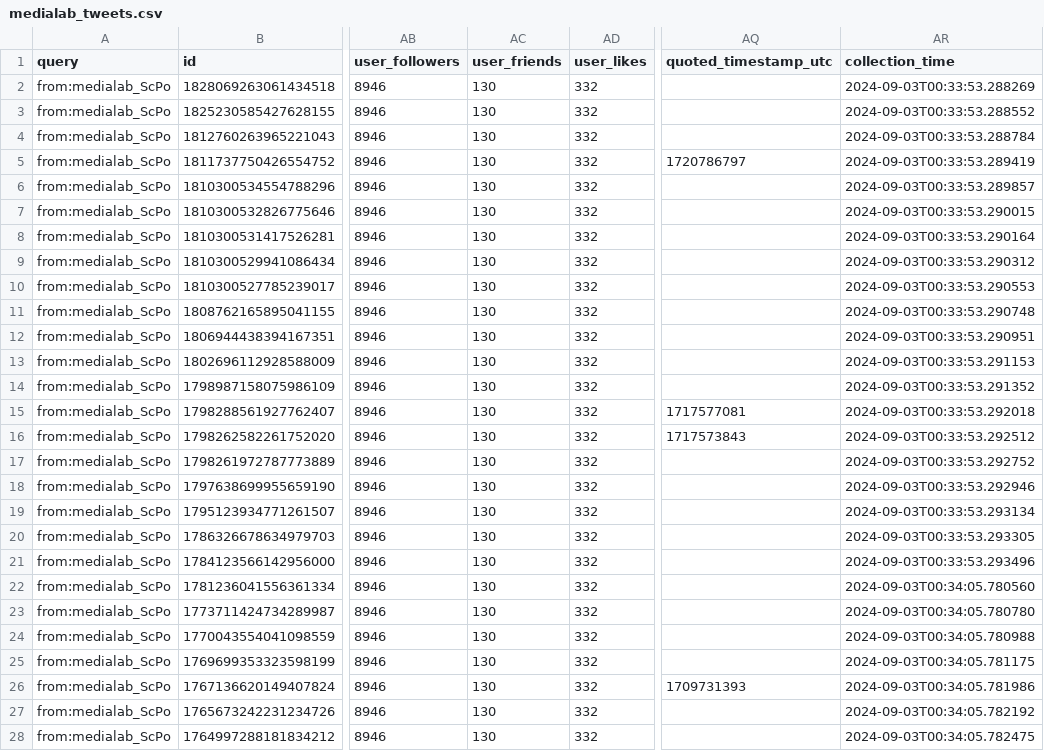
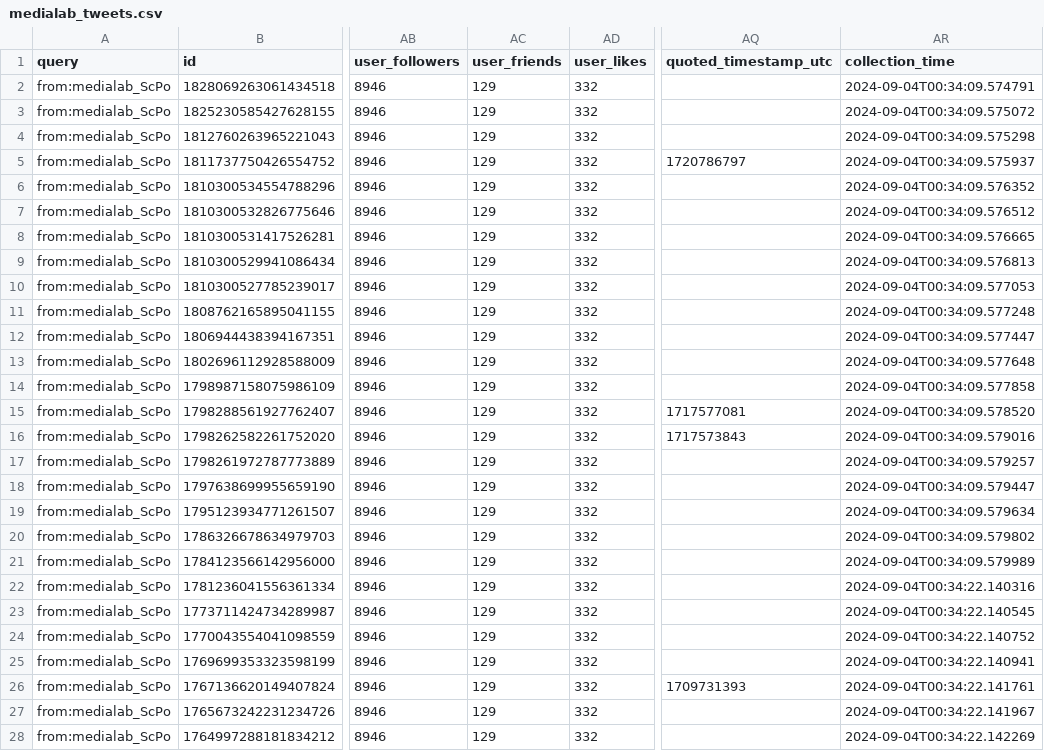
Before and after one commit to AnnaCharles/tweets-enrichment, a CSV file: data/medialab_tweets.csv, drawn as a sheet; only a part is shown, gaps mark what is left out; the diff covers the shown part only; the diff names each change by its address in the sheet, - before the commit and + after, or states it on an @@ line.

```diff
--- a/data/medialab_tweets.csv
+++ b/data/medialab_tweets.csv
-AC2:AC28 (user_friends): 130
+AC2:AC28 (user_friends): 129
-AR2 (collection_time): 2024-09-03T00:33:53.288269
+AR2 (collection_time): 2024-09-04T00:34:09.574791
-AR3 (collection_time): 2024-09-03T00:33:53.288552
+AR3 (collection_time): 2024-09-04T00:34:09.575072
-AR4 (collection_time): 2024-09-03T00:33:53.288784
+AR4 (collection_time): 2024-09-04T00:34:09.575298
-AR5 (collection_time): 2024-09-03T00:33:53.289419
+AR5 (collection_time): 2024-09-04T00:34:09.575937
-AR6 (collection_time): 2024-09-03T00:33:53.289857
+AR6 (collection_time): 2024-09-04T00:34:09.576352
-AR7 (collection_time): 2024-09-03T00:33:53.290015
+AR7 (collection_time): 2024-09-04T00:34:09.576512
-AR8 (collection_time): 2024-09-03T00:33:53.290164
+AR8 (collection_time): 2024-09-04T00:34:09.576665
-AR9 (collection_time): 2024-09-03T00:33:53.290312
+AR9 (collection_time): 2024-09-04T00:34:09.576813
-AR10 (collection_time): 2024-09-03T00:33:53.290553
+AR10 (collection_time): 2024-09-04T00:34:09.577053
-AR11 (collection_time): 2024-09-03T00:33:53.290748
+AR11 (collection_time): 2024-09-04T00:34:09.577248
-AR12 (collection_time): 2024-09-03T00:33:53.290951
+AR12 (collection_time): 2024-09-04T00:34:09.577447
-AR13 (collection_time): 2024-09-03T00:33:53.291153
+AR13 (collection_time): 2024-09-04T00:34:09.577648
-AR14 (collection_time): 2024-09-03T00:33:53.291352
+AR14 (collection_time): 2024-09-04T00:34:09.577858
-AR15 (collection_time): 2024-09-03T00:33:53.292018
+AR15 (collection_time): 2024-09-04T00:34:09.578520
-AR16 (collection_time): 2024-09-03T00:33:53.292512
+AR16 (collection_time): 2024-09-04T00:34:09.579016
-AR17 (collection_time): 2024-09-03T00:33:53.292752
+AR17 (collection_time): 2024-09-04T00:34:09.579257
-AR18 (collection_time): 2024-09-03T00:33:53.292946
+AR18 (collection_time): 2024-09-04T00:34:09.579447
-AR19 (collection_time): 2024-09-03T00:33:53.293134
+AR19 (collection_time): 2024-09-04T00:34:09.579634
-AR20 (collection_time): 2024-09-03T00:33:53.293305
+AR20 (collection_time): 2024-09-04T00:34:09.579802
-AR21 (collection_time): 2024-09-03T00:33:53.293496
+AR21 (collection_time): 2024-09-04T00:34:09.579989
-AR22 (collection_time): 2024-09-03T00:34:05.780560
+AR22 (collection_time): 2024-09-04T00:34:22.140316
-AR23 (collection_time): 2024-09-03T00:34:05.780780
+AR23 (collection_time): 2024-09-04T00:34:22.140545
-AR24 (collection_time): 2024-09-03T00:34:05.780988
+AR24 (collection_time): 2024-09-04T00:34:22.140752
-AR25 (collection_time): 2024-09-03T00:34:05.781175
+AR25 (collection_time): 2024-09-04T00:34:22.140941
-AR26 (collection_time): 2024-09-03T00:34:05.781986
+AR26 (collection_time): 2024-09-04T00:34:22.141761
-AR27 (collection_time): 2024-09-03T00:34:05.782192
+AR27 (collection_time): 2024-09-04T00:34:22.141967
-AR28 (collection_time): 2024-09-03T00:34:05.782475
+AR28 (collection_time): 2024-09-04T00:34:22.142269
```
Also changed, not shown: 49 edited cells elsewhere in this file.
